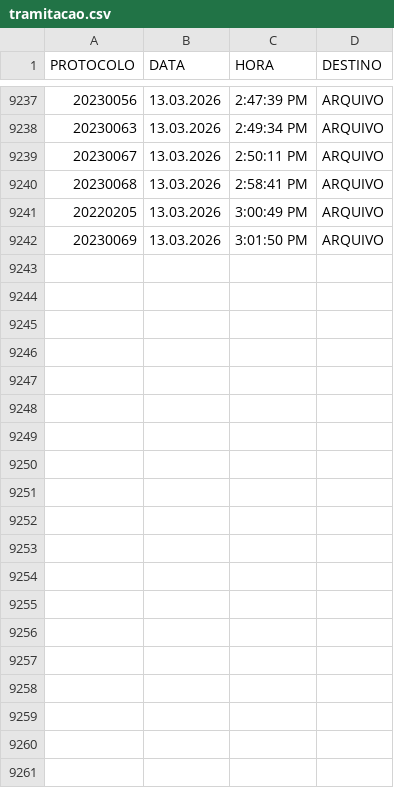
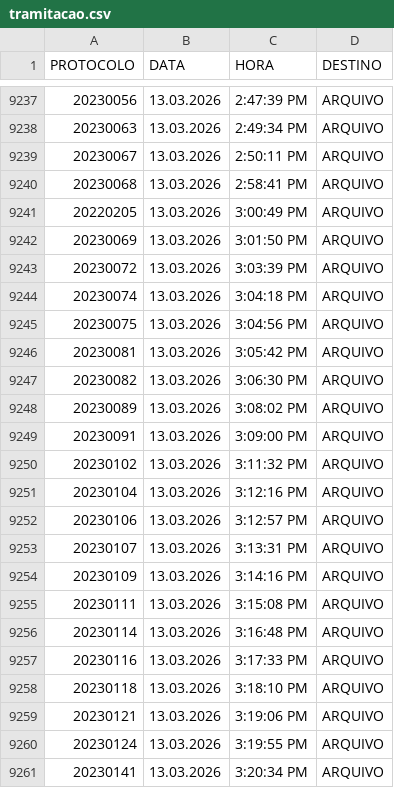
Before and after one commit to VisaAnapolis/APP, a CSV file: data/tramitacao.csv, drawn as a sheet; only a part is shown, gaps mark what is left out; the diff covers the shown part only; the diff names each change by its address in the sheet, - before the commit and + after, or states it on an @@ line.

Commit message:
Auto-sync data 13/03/2026 16:10:52,23

```diff
--- a/data/tramitacao.csv
+++ b/data/tramitacao.csv
+row 9243: 20230072 | 13.03.2026 | 3:03:39 PM | ARQUIVO
+row 9244: 20230074 | 13.03.2026 | 3:04:18 PM | ARQUIVO
+row 9245: 20230075 | 13.03.2026 | 3:04:56 PM | ARQUIVO
+row 9246: 20230081 | 13.03.2026 | 3:05:42 PM | ARQUIVO
+row 9247: 20230082 | 13.03.2026 | 3:06:30 PM | ARQUIVO
+row 9248: 20230089 | 13.03.2026 | 3:08:02 PM | ARQUIVO
+row 9249: 20230091 | 13.03.2026 | 3:09:00 PM | ARQUIVO
+row 9250: 20230102 | 13.03.2026 | 3:11:32 PM | ARQUIVO
+row 9251: 20230104 | 13.03.2026 | 3:12:16 PM | ARQUIVO
+row 9252: 20230106 | 13.03.2026 | 3:12:57 PM | ARQUIVO
+row 9253: 20230107 | 13.03.2026 | 3:13:31 PM | ARQUIVO
+row 9254: 20230109 | 13.03.2026 | 3:14:16 PM | ARQUIVO
+row 9255: 20230111 | 13.03.2026 | 3:15:08 PM | ARQUIVO
+row 9256: 20230114 | 13.03.2026 | 3:16:48 PM | ARQUIVO
+row 9257: 20230116 | 13.03.2026 | 3:17:33 PM | ARQUIVO
+row 9258: 20230118 | 13.03.2026 | 3:18:10 PM | ARQUIVO
+row 9259: 20230121 | 13.03.2026 | 3:19:06 PM | ARQUIVO
+row 9260: 20230124 | 13.03.2026 | 3:19:55 PM | ARQUIVO
+row 9261: 20230141 | 13.03.2026 | 3:20:34 PM | ARQUIVO
```
Also changed, not shown: 30 added rows elsewhere in this file, data/protocolo.csv, 5 other files.
